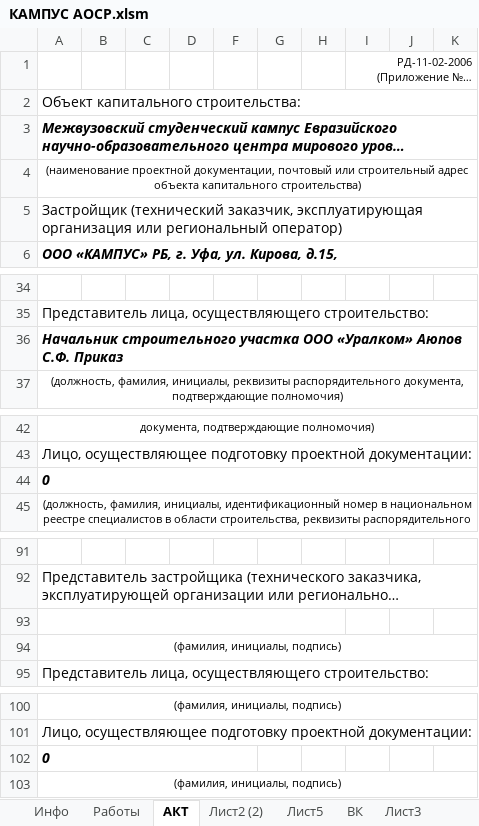
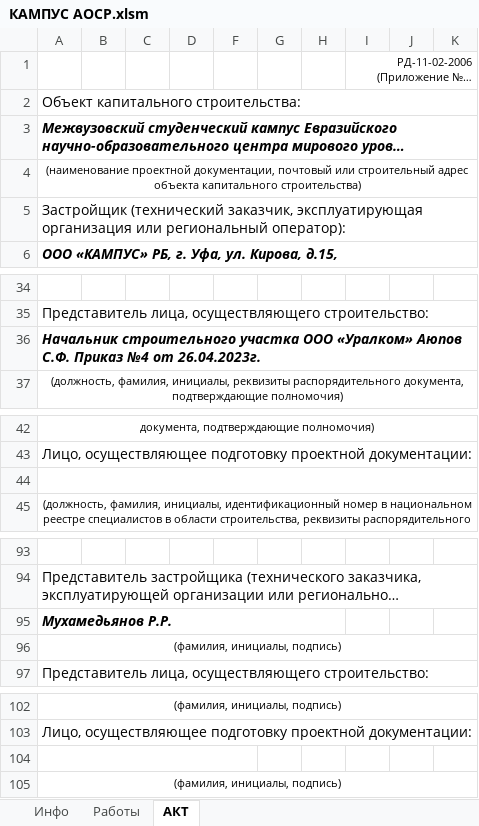
Before and after one commit to imam1834/KampusK, an Excel workbook: ИД/КАМПУС АОСР.xlsm, sheet АКТ, drawn as a sheet; only a part is shown, gaps mark what is left out; long unchanged cells end in …; values as stored, in another font and other column widths than the file's, no borders; charts and pictures not drawn; addresses are those after the commit; the diff covers the shown part only; the diff names each change by its address in the sheet, - before the commit and + after, or states it on an @@ line.

```diff
--- a/ИД/КАМПУС АОСР.xlsm (sheet АКТ)
+++ b/ИД/КАМПУС АОСР.xlsm (sheet АКТ)
@@ sheet tab hidden: Лист2 (2) @@
@@ sheet tab hidden: Лист5 @@
@@ sheet tab hidden: ВК @@
@@ sheet tab hidden: Лист3 @@
-A5: …или региональный оператор)
+A5: …или региональный оператор):
-A36: …С.Ф. Приказ
+A36: …С.Ф. Приказ №4 от 26.04.2023г.
-A44: 0
+A44: (empty)
-A95: (empty)
+A95: Мухамедьянов Р.Р.
-A104: 0
+A104: (empty)
```
Also changed, not shown: 3 added rows, 1 removed row and 8 edited cells elsewhere in this sheet, sheet Инфо, other sheet tabs, formulas that keep their value, charts or pictures, 2 other files.
